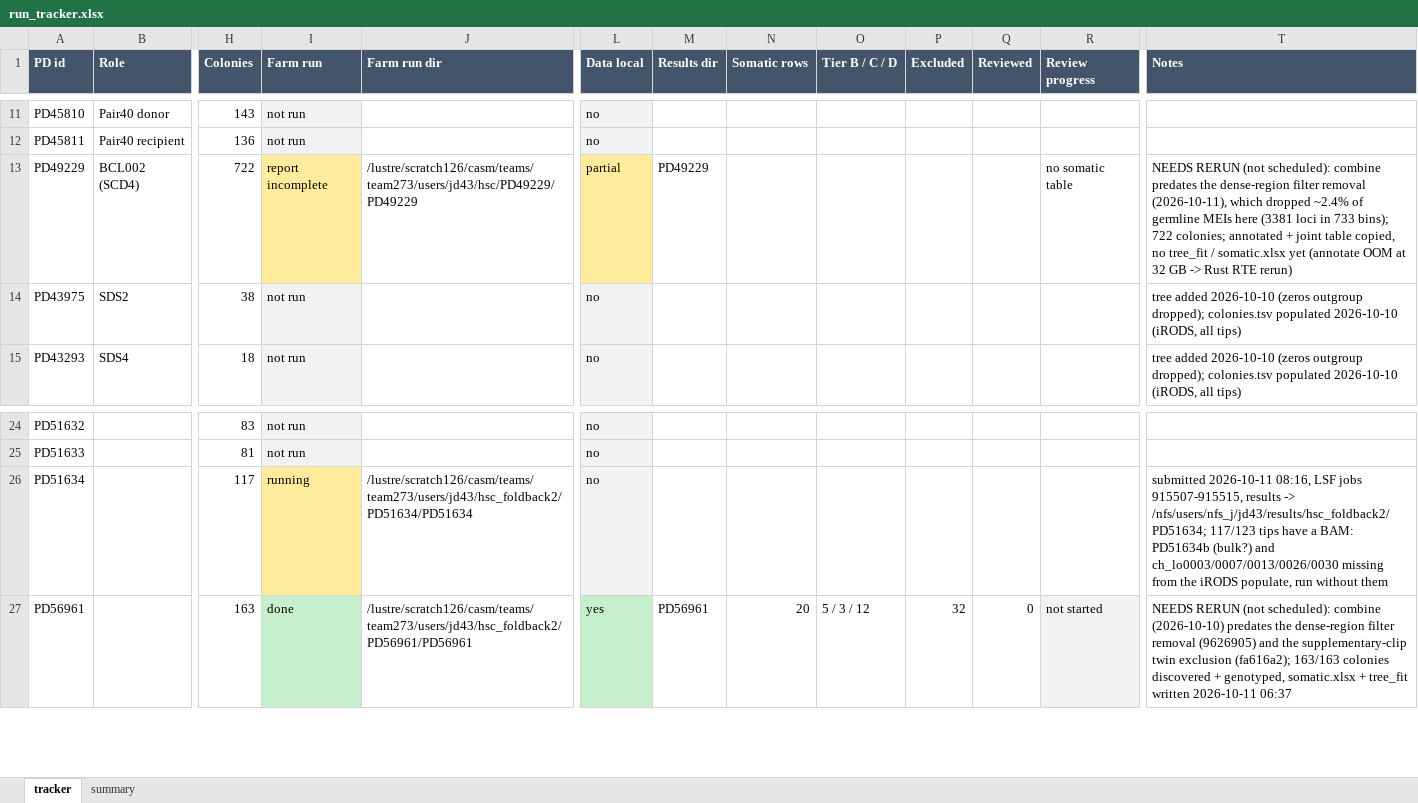
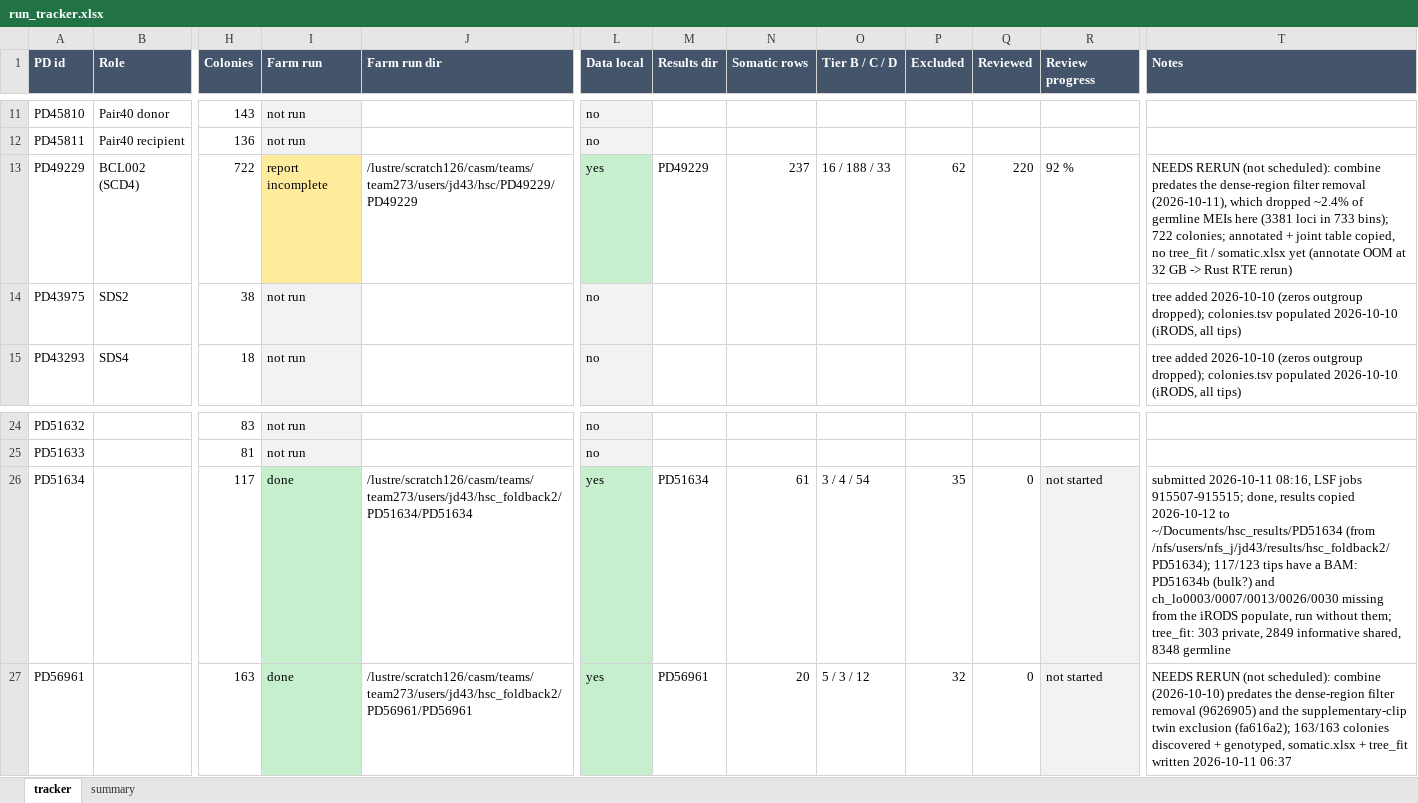
Before and after one commit to jeremydeuel/PEAR-TREE, an Excel workbook: patients/run_tracker.xlsx, sheet tracker, drawn as a sheet; only a part is shown, gaps mark what is left out; values as stored, in another font and other column widths than the file's, no borders; the diff names each change by its address in the sheet, - before the commit and + after, or states it on an @@ line.

```diff
--- a/patients/run_tracker.xlsx (sheet tracker)
+++ b/patients/run_tracker.xlsx (sheet tracker)
-L13 (Data local): partial
+L13 (Data local): yes
-L13 fill: #FFEB9C
+L13 fill: #C6EFCE
-N13 (Somatic rows): (empty)
+N13 (Somatic rows): 237
-O13 (Tier B / C / D): (empty)
+O13 (Tier B / C / D): 16 / 188 / 33
-P13 (Excluded): (empty)
+P13 (Excluded): 62
-Q13 (Reviewed): (empty)
+Q13 (Reviewed): 220
-R13 (Review progress): no somatic table
+R13 (Review progress): 92 %
-I26 (Farm run): running
+I26 (Farm run): done
-I26 fill: #FFEB9C
+I26 fill: #C6EFCE
-L26 (Data local): no
+L26 (Data local): yes
-L26 fill: #F2F2F2
+L26 fill: #C6EFCE
-M26 (Results dir): (empty)
+M26 (Results dir): PD51634
-N26 (Somatic rows): (empty)
+N26 (Somatic rows): 61
-O26 (Tier B / C / D): (empty)
+O26 (Tier B / C / D): 3 / 4 / 54
-P26 (Excluded): (empty)
+P26 (Excluded): 35
-Q26 (Reviewed): (empty)
+Q26 (Reviewed): 0
-R26 (Review progress): (empty)
+R26 (Review progress): not started
-R26 fill: none
+R26 fill: #F2F2F2
-T26 (Notes): …LSF jobs 915507-915515, results -> /nfs/users/nfs_j/jd43/results/hsc_foldback2/PD51634; 117/123 tips have a BAM: PD51634b (bulk?) and ch_lo0003/0007/0013/0026/0030 missing from the iRODS populate, run without them
+T26 (Notes): …LSF jobs 915507-915515; done, results copied 2026-10-12 to ~/Documents/hsc_results/PD51634 (from /nfs/users/nfs_j/jd43/results/hsc_foldback2/PD51634); 117/123 tips have a BAM: PD51634b (bulk?) and ch_lo0003/0007/0013/0026/0030 missing from the iRODS populate, run without them; tree_fit: 303 private, 2849 informative shared, 8348 germline
```
Also changed, not shown: sheet summary, 1 other file.
